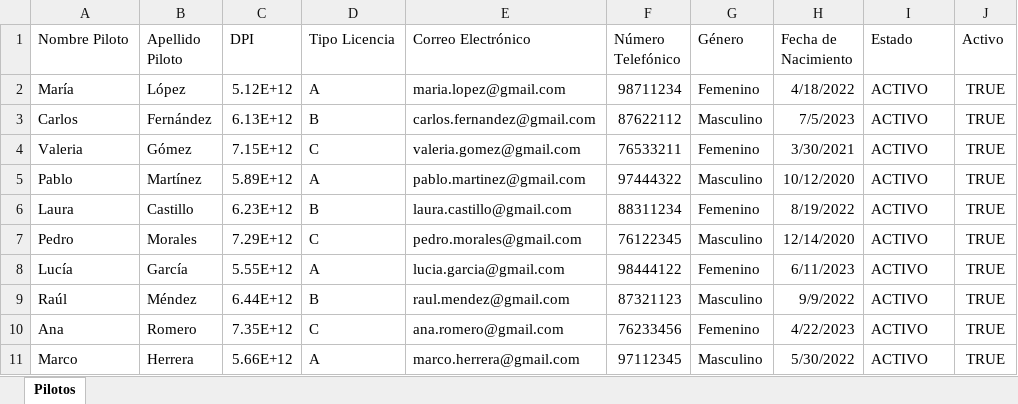
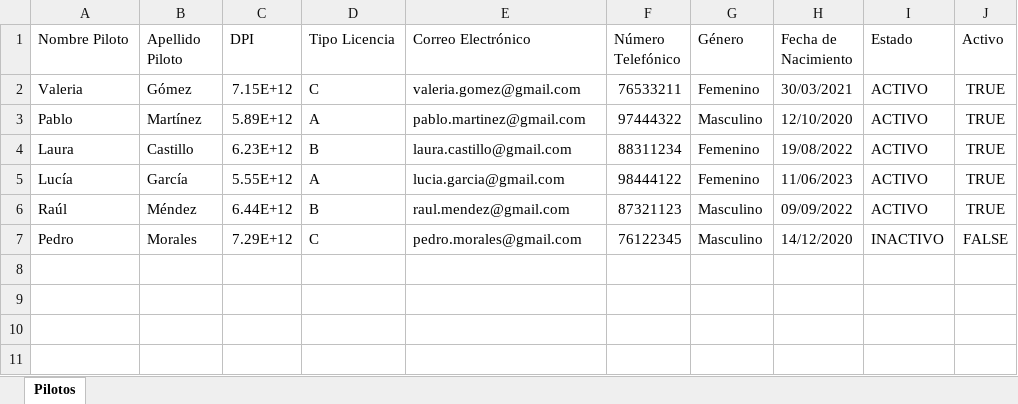
Before and after one commit to pinedahuella/Proyecto-Poo-Dist, an Excel workbook: ProyectoPooDist/excels/PINEED.xlsx, sheet Pilotos, drawn as a sheet; values as stored, in another font and other column widths than the file's, no borders; removed rows and columns are numbered as before the commit, all else as after; the diff names each change by its address in the sheet, - before the commit and + after, or states it on an @@ line.

```diff
--- a/ProyectoPooDist/excels/PINEED.xlsx (sheet Pilotos)
+++ b/ProyectoPooDist/excels/PINEED.xlsx (sheet Pilotos)
-row 2: María | López | 5.12E+12 | A | maria.lopez@gmail.com | 98711234 | Femenino | 4/18/2022 | ACTIVO | TRUE
-row 3: Carlos | Fernández | 6.13E+12 | B | carlos.fernandez@gmail.com | 87622112 | Masculino | 7/5/2023 | ACTIVO | TRUE
-H2 (Fecha de Nacimiento): 3/30/2021
+H2 (Fecha de Nacimiento): 30/03/2021
-H3 (Fecha de Nacimiento): 10/12/2020
+H3 (Fecha de Nacimiento): 12/10/2020
-H4 (Fecha de Nacimiento): 8/19/2022
+H4 (Fecha de Nacimiento): 19/08/2022
-row 7: Pedro | Morales | 7.29E+12 | C | pedro.morales@gmail.com | 76122345 | Masculino | 12/14/2020 | ACTIVO | TRUE
-H5 (Fecha de Nacimiento): 6/11/2023
+H5 (Fecha de Nacimiento): 11/06/2023
-H6 (Fecha de Nacimiento): 9/9/2022
+H6 (Fecha de Nacimiento): 09/09/2022
-row 10: Ana | Romero | 7.35E+12 | C | ana.romero@gmail.com | 76233456 | Femenino | 4/22/2023 | ACTIVO | TRUE
-row 11: Marco | Herrera | 5.66E+12 | A | marco.herrera@gmail.com | 97112345 | Masculino | 5/30/2022 | ACTIVO | TRUE
+row 7: Pedro | Morales | 7.29E+12 | C | pedro.morales@gmail.com | 76122345 | Masculino | 14/12/2020 | INACTIVO | FALSE
```
Also changed, not shown: ProyectoPooDist/excels/CAMIONESFACTURA.xlsx, ProyectoPooDist/excels/clientes.xlsx, 27 other files.
